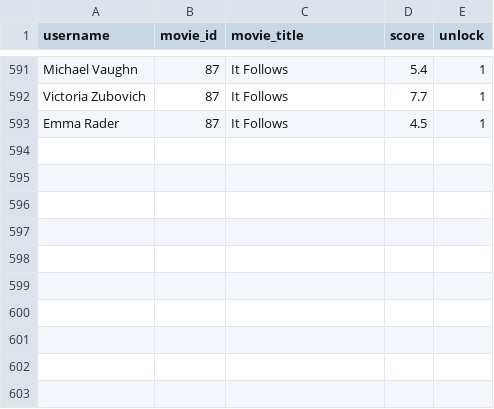
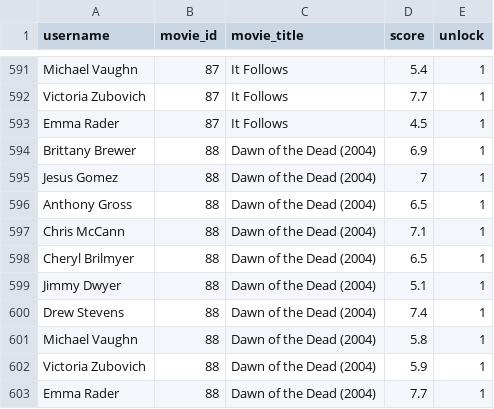
Before and after one commit to brutus-the-homeschooler/HMC, a CSV file: ratings.csv, drawn as a sheet; only a part is shown, gaps mark what is left out.

Commit message:
Update ratings.csv

```diff
--- a/ratings.csv
+++ b/ratings.csv
@@ -593 +593,11 @@ Victoria Zubovich,87,It Follows,7.7,1
 Emma Rader,87,It Follows,4.5,1
+Brittany Brewer,88,Dawn of the Dead (2004),6.9,1
+Jesus Gomez,88,Dawn of the Dead (2004),7,1
+Anthony Gross,88,Dawn of the Dead (2004),6.5,1
+Chris McCann,88,Dawn of the Dead (2004),7.1,1
+Cheryl Brilmyer,88,Dawn of the Dead (2004),6.5,1
+Jimmy Dwyer,88,Dawn of the Dead (2004),5.1,1
+Drew Stevens,88,Dawn of the Dead (2004),7.4,1
+Michael Vaughn,88,Dawn of the Dead (2004),5.8,1
+Victoria Zubovich,88,Dawn of the Dead (2004),5.9,1
+Emma Rader,88,Dawn of the Dead (2004),7.7,1
```
